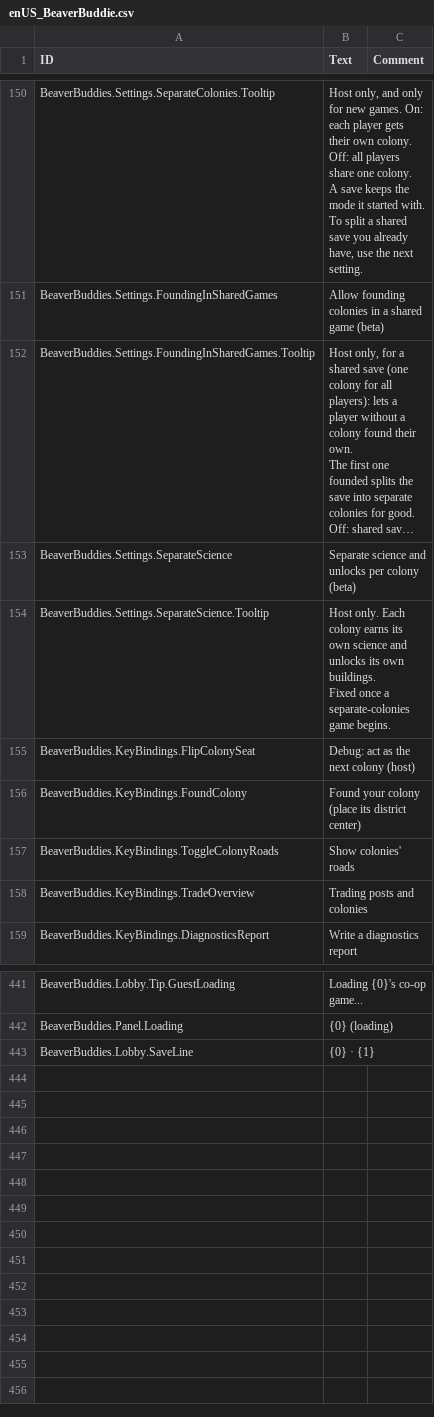
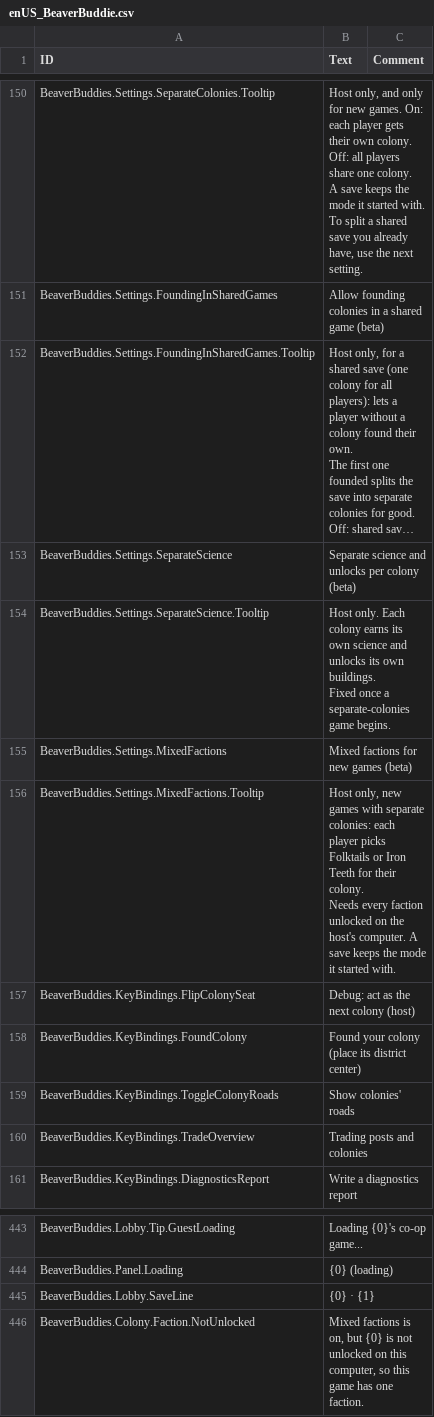
Before and after one commit to timbermods/BeaverBuddies-MultiColony, a CSV file: BeaverBuddies/Localizations/enUS_BeaverBuddie.csv, drawn as a sheet; only a part is shown, gaps mark what is left out; long unchanged cells end in ….

```diff
--- a/BeaverBuddies/Localizations/enUS_BeaverBuddie.csv
+++ b/BeaverBuddies/Localizations/enUS_BeaverBuddie.csv
@@ -187,2 +187,5 @@ BeaverBuddies.Settings.SeparateScience.Tooltip,"Host only. Each colony earns its
 Fixed once a separate-colonies game begins.",""
+BeaverBuddies.Settings.MixedFactions,"Mixed factions for new games (beta)",""
+BeaverBuddies.Settings.MixedFactions.Tooltip,"Host only, new games with separate colonies: each player picks Folktails or Iron Teeth for their colony.
+Needs every faction unlocked on the host's computer. A save keeps the mode it started with.",""
 BeaverBuddies.KeyBindings.FlipColonySeat,"Debug: act as the next colony (host)",""
@@ -477 +480,2 @@ BeaverBuddies.Panel.Loading,"{0} (loading)",""
 BeaverBuddies.Lobby.SaveLine,"{0} · {1}",""
+BeaverBuddies.Colony.Faction.NotUnlocked,"Mixed factions is on, but {0} is not unlocked on this computer, so this game has one faction.",""
```
Also changed, not shown: 25 other files.
